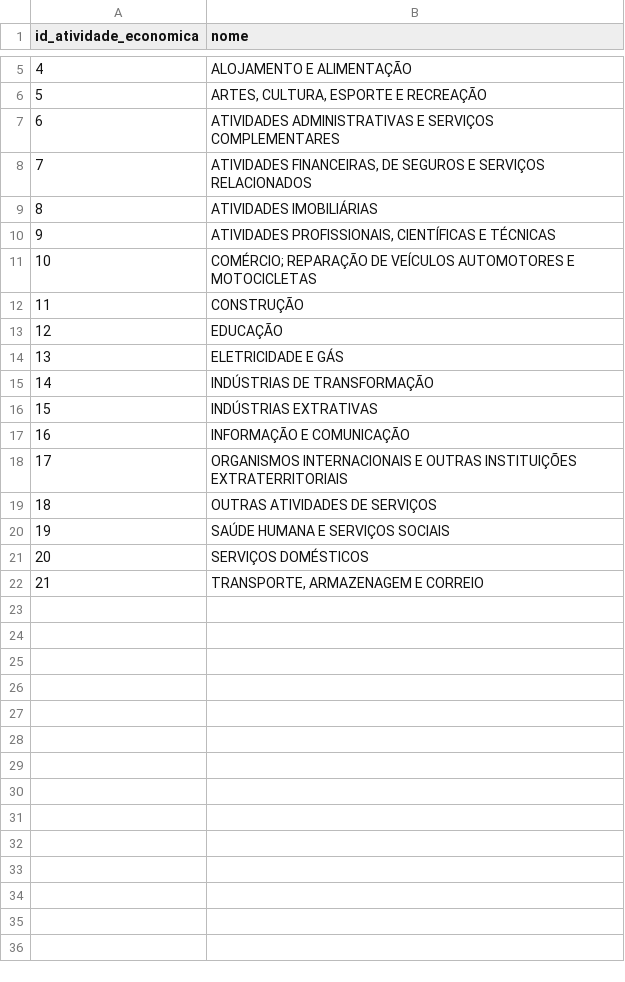
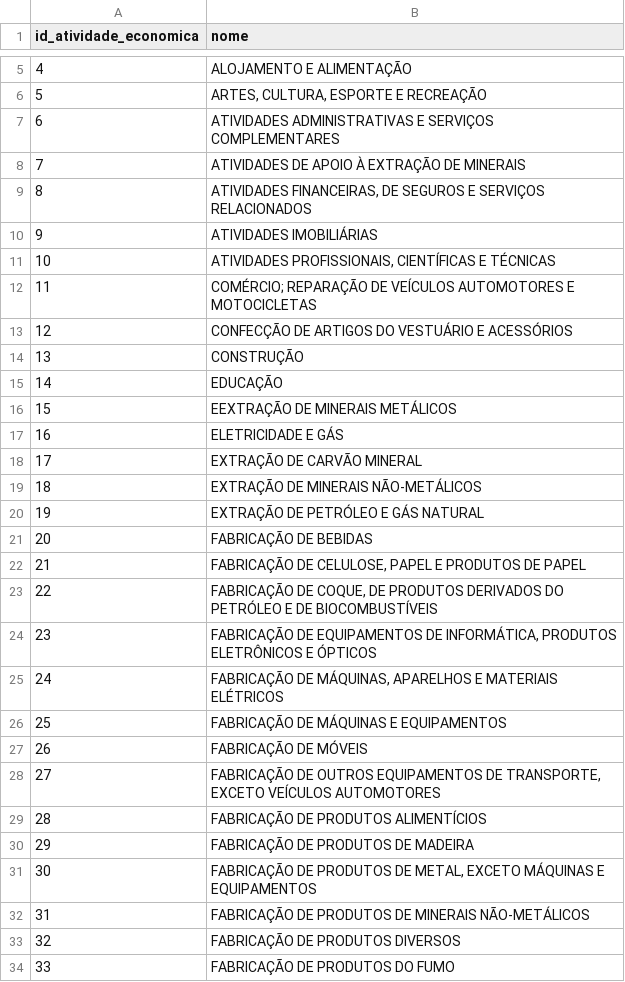
Before and after one commit to parlametria/perfil-parlamentar-dados, a CSV file: bd/data/atividades_economicas.csv, drawn as a sheet; only a part is shown, gaps mark what is left out; the shorter side is filled out with more unchanged rows; addresses are those after the commit; the diff covers the shown part only; the diff names each change by its address in the sheet, - before the commit and + after, or states it on an @@ line.

```diff
--- a/bd/data/atividades_economicas.csv
+++ b/bd/data/atividades_economicas.csv
+row 8: 7 | ATIVIDADES DE APOIO À EXTRAÇÃO DE MINERAIS
@@ column A (id_atividade_economica) renumbered from row 9 down @@
+row 13: 12 | CONFECÇÃO DE ARTIGOS DO VESTUÁRIO E ACESSÓRIOS
+row 16: 15 | EEXTRAÇÃO DE MINERAIS METÁLICOS
-B18 (nome): INDÚSTRIAS DE TRANSFORMAÇÃO
+B18 (nome): EXTRAÇÃO DE CARVÃO MINERAL
-B19 (nome): INDÚSTRIAS EXTRATIVAS
+B19 (nome): EXTRAÇÃO DE MINERAIS NÃO-METÁLICOS
+row 20: 19 | EXTRAÇÃO DE PETRÓLEO E GÁS NATURAL
+row 21: 20 | FABRICAÇÃO DE BEBIDAS
+row 22: 21 | FABRICAÇÃO DE CELULOSE, PAPEL E PRODUTOS DE PAPEL
+row 23: 22 | FABRICAÇÃO DE COQUE, DE PRODUTOS DERIVADOS DO PETRÓLEO E DE BIOCOMBUSTÍVEIS
+row 24: 23 | FABRICAÇÃO DE EQUIPAMENTOS DE INFORMÁTICA, PRODUTOS ELETRÔNICOS E ÓPTICOS
+row 25: 24 | FABRICAÇÃO DE MÁQUINAS, APARELHOS E MATERIAIS ELÉTRICOS
+row 26: 25 | FABRICAÇÃO DE MÁQUINAS E EQUIPAMENTOS
+row 27: 26 | FABRICAÇÃO DE MÓVEIS
+row 28: 27 | FABRICAÇÃO DE OUTROS EQUIPAMENTOS DE TRANSPORTE, EXCETO VEÍCULOS AUTOMOTORES
+row 29: 28 | FABRICAÇÃO DE PRODUTOS ALIMENTÍCIOS
+row 30: 29 | FABRICAÇÃO DE PRODUTOS DE MADEIRA
+row 31: 30 | FABRICAÇÃO DE PRODUTOS DE METAL, EXCETO MÁQUINAS E EQUIPAMENTOS
+row 32: 31 | FABRICAÇÃO DE PRODUTOS DE MINERAIS NÃO-METÁLICOS
+row 33: 32 | FABRICAÇÃO DE PRODUTOS DIVERSOS
+row 34: 33 | FABRICAÇÃO DE PRODUTOS DO FUMO
```
Also changed, not shown: 8 added rows elsewhere in this file, bd/data/atividades_economicas_empresas.csv, 1 other file.
